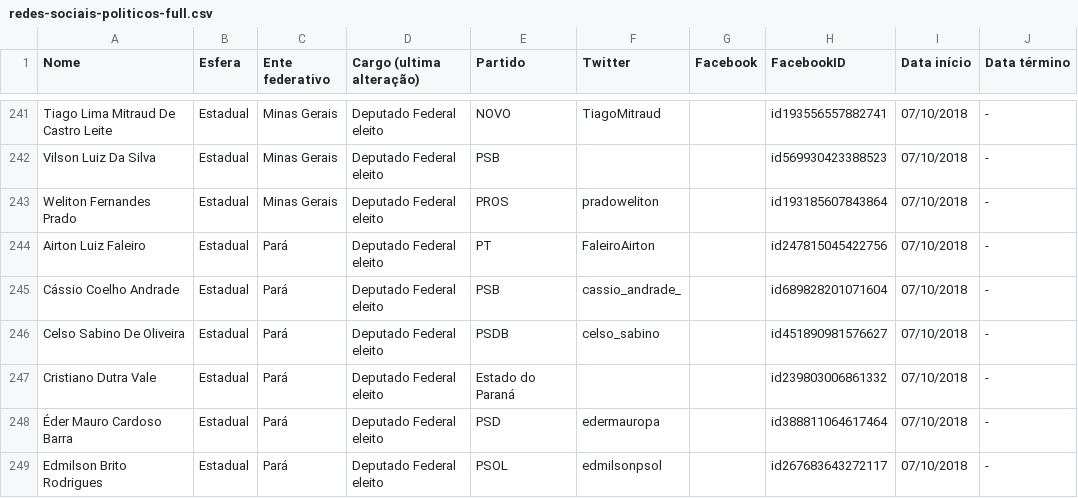
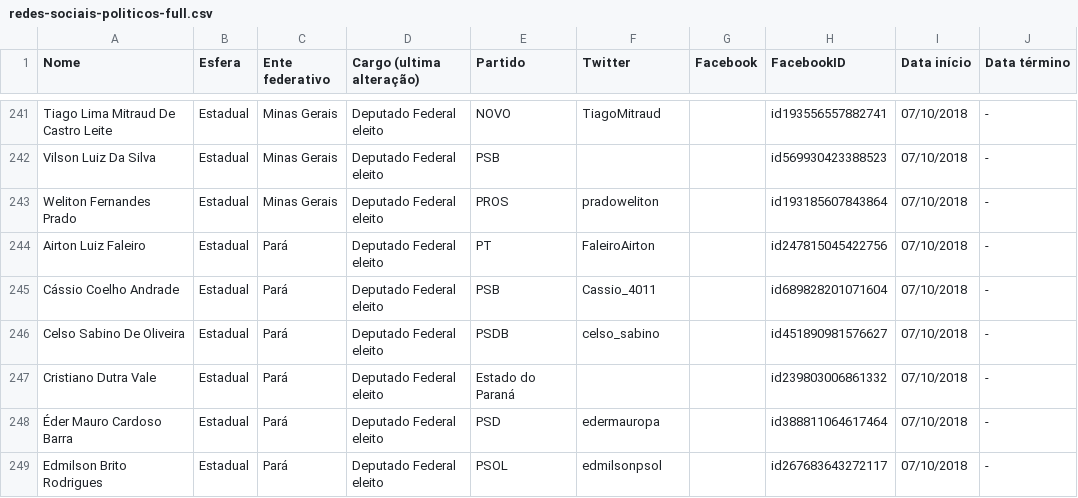
Before and after one commit to lagolucas/redes-sociais-politicos, a CSV file: redes-sociais-politicos-full.csv, drawn as a sheet; only a part is shown, gaps mark what is left out.

Commit message:
Corrigindo Cassio Andrade

```diff
--- a/redes-sociais-politicos-full.csv
+++ b/redes-sociais-politicos-full.csv
@@ -244,3 +244,3 @@ Weliton Fernandes Prado,Estadual,Minas Gerais,Deputado Federal eleito,PROS,prado
 Airton Luiz Faleiro,Estadual,Pará,Deputado Federal eleito,PT,FaleiroAirton,,id247815045422756,07/10/2018,-
-Cássio Coelho Andrade,Estadual,Pará,Deputado Federal eleito,PSB,cassio_andrade_,,id689828201071604,07/10/2018,-
+Cássio Coelho Andrade,Estadual,Pará,Deputado Federal eleito,PSB,Cassio_4011,,id689828201071604,07/10/2018,-
 Celso Sabino De Oliveira,Estadual,Pará,Deputado Federal eleito,PSDB,celso_sabino,,id451890981576627,07/10/2018,-
```
